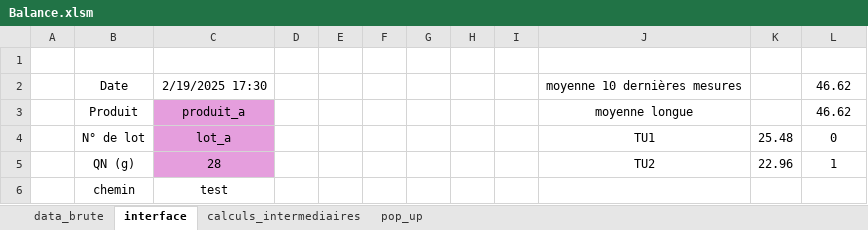
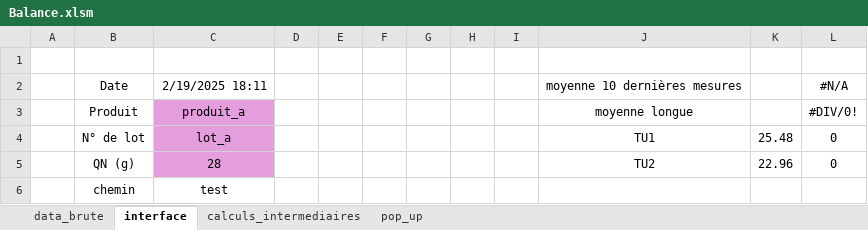
Before and after one commit to adasilva33/balance_solina, an Excel workbook: Balance.xlsm, sheet interface, drawn as a sheet; values as stored, in another font and other column widths than the file's, no borders; charts and pictures not drawn; the diff names each change by its address in the sheet, - before the commit and + after, or states it on an @@ line.

```diff
--- a/Balance.xlsm (sheet interface)
+++ b/Balance.xlsm (sheet interface)
-C2: 2/19/2025 17:30
+C2: 2/19/2025 18:11
-L2: 46.62
+L2: #N/A
-L3: 46.62
+L3: #DIV/0!
-L5: 1
+L5: 0
```
Also changed, not shown: sheet calculs_intermediaires, sheet data_brute, sheet pop_up, charts or pictures, 6 other files.
